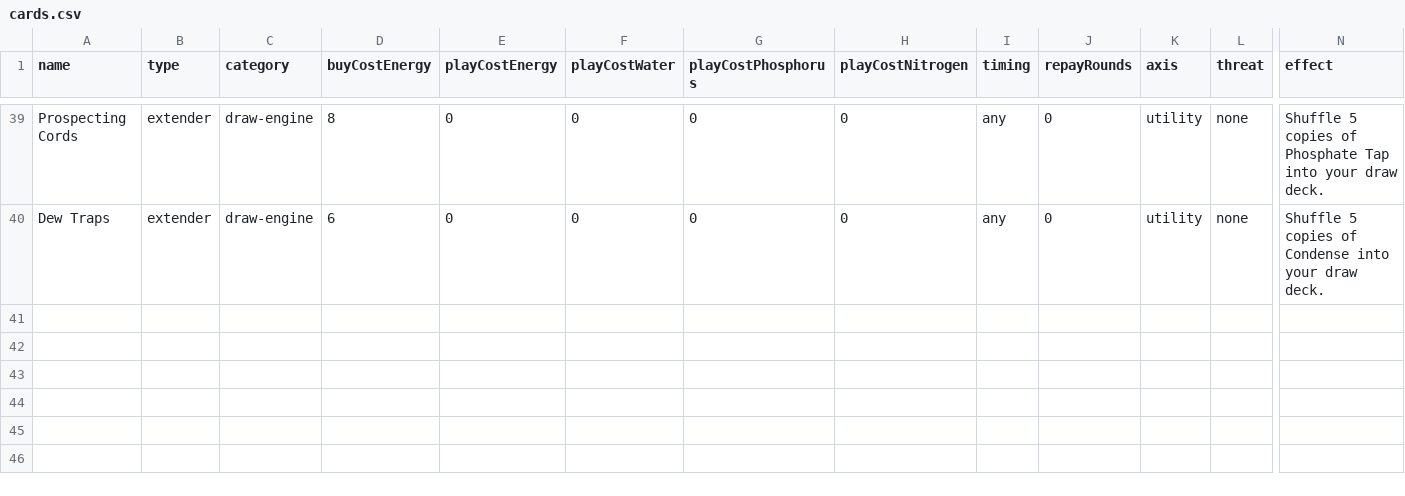
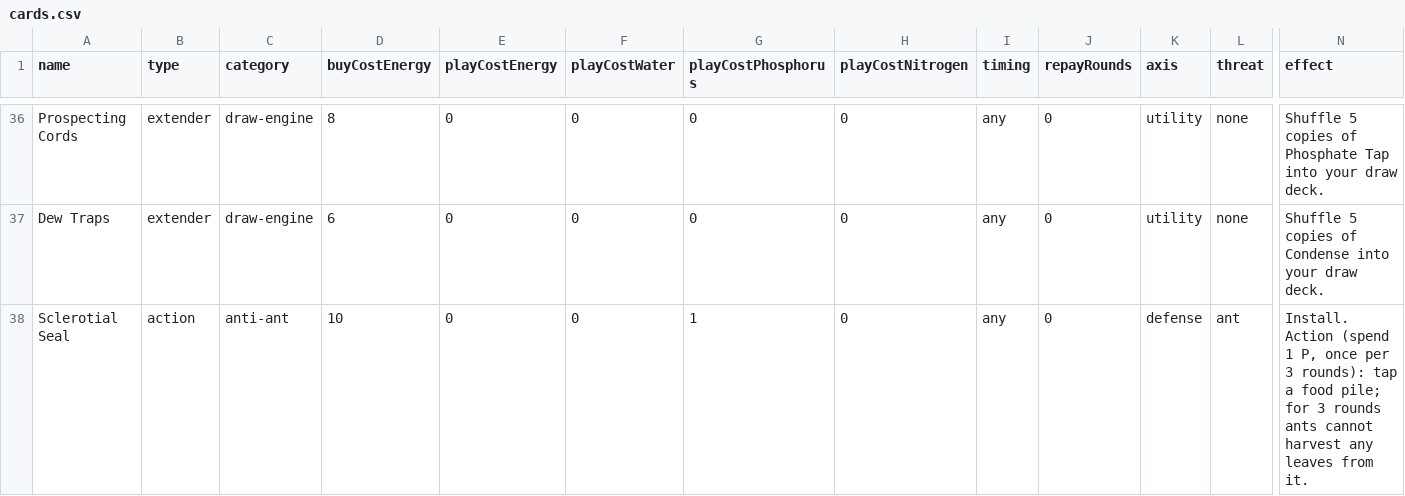
Before and after one commit to pallkvaran-blip/mycelium2d, a CSV file: docs/cards.csv, drawn as a sheet; only a part is shown, gaps mark what is left out; rows hold the shown columns only; the diff covers the shown part only; the diff names each change by its address in the sheet, - before the commit and + after, or states it on an @@ line.

```diff
--- a/docs/cards.csv
+++ b/docs/cards.csv
+row 38: Sclerotial Seal | action | anti-ant | 10 | 0 | 0 | 1 | 0 | any | 0 | defense | ant | Install. Action (spend 1 P, once per 3 rounds): tap a food pile; for 3 rounds ants cannot harvest any leaves from it.
```
Also changed, not shown: 1 added row, 3 removed rows and 22 edited cells elsewhere in this file, 3 other files.
